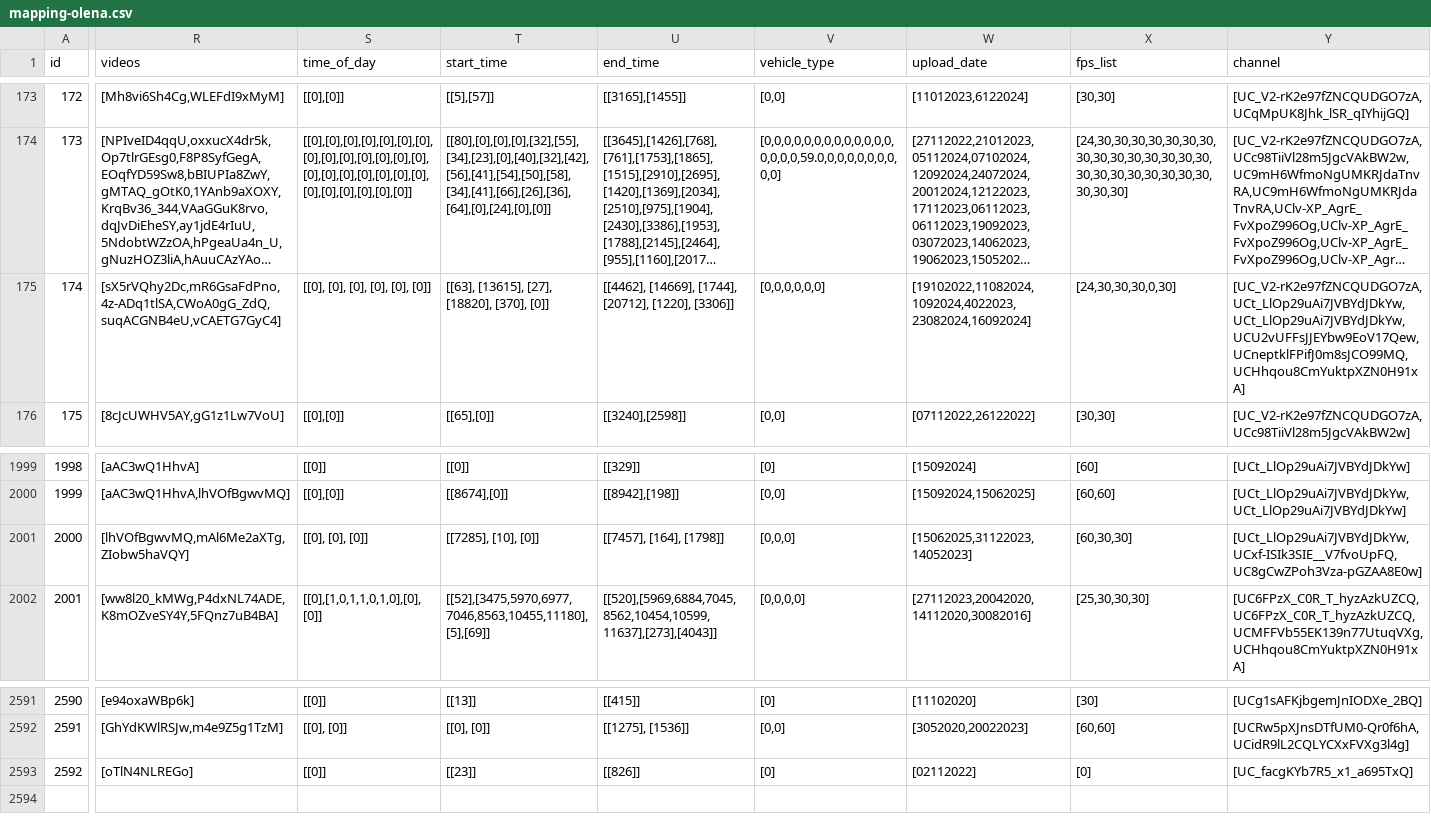
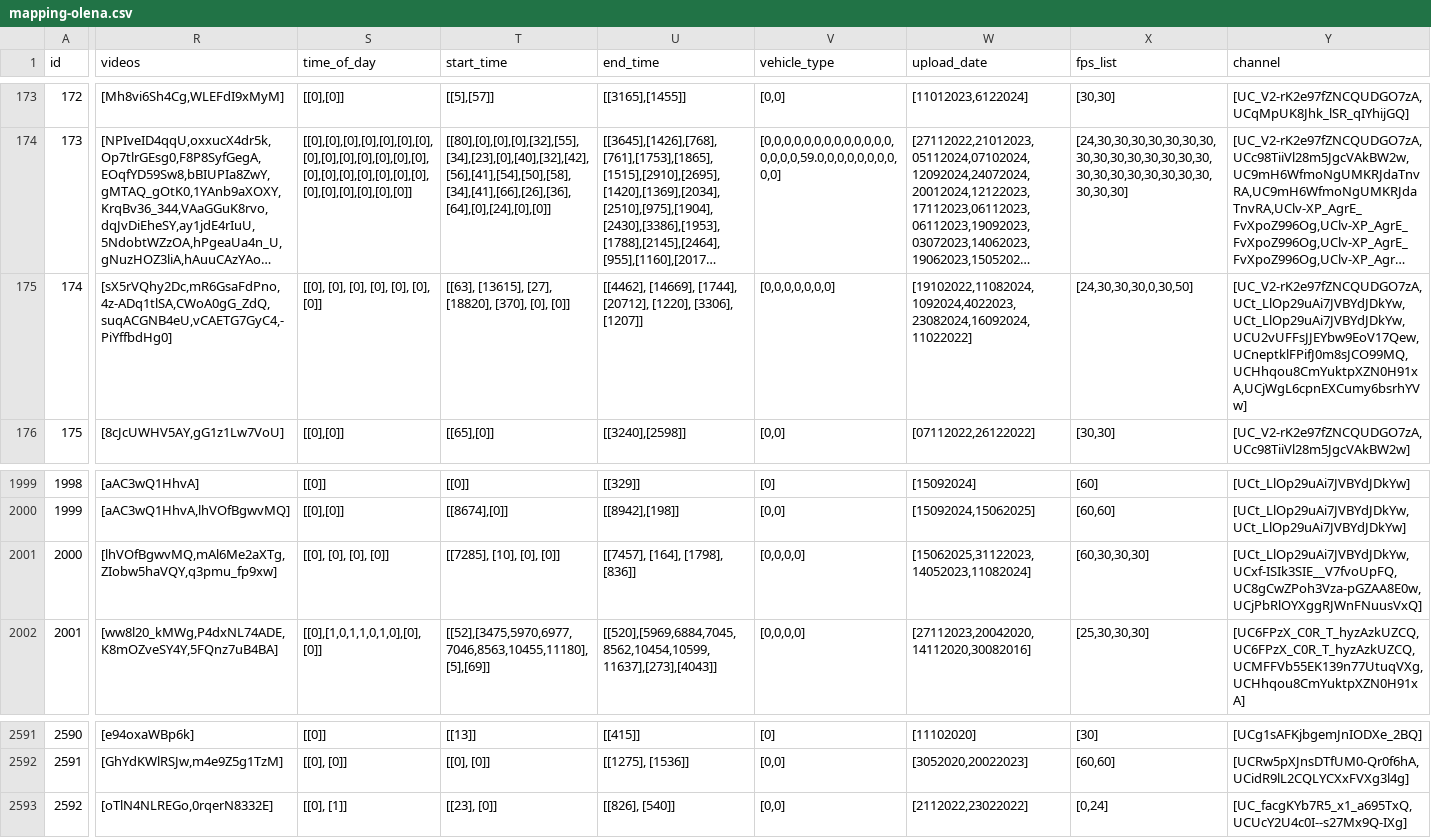
Before and after one commit to Shaadalam9/pedestrians-in-youtube, a CSV file: mapping-olena.csv, drawn as a sheet; only a part is shown, gaps mark what is left out; long unchanged cells end in …; the diff covers the shown part only; the diff names each change by its address in the sheet, - before the commit and + after, or states it on an @@ line.

Commit message:
Update mapping-olena.csv

```diff
--- a/mapping-olena.csv
+++ b/mapping-olena.csv
-R175 (videos): [sX5rVQhy2Dc,mR6GsaFdPno,4z-ADq1tlSA,CWoA0gG_ZdQ,suqACGNB4eU,vCAETG7GyC4]
+R175 (videos): [sX5rVQhy2Dc,mR6GsaFdPno,4z-ADq1tlSA,CWoA0gG_ZdQ,suqACGNB4eU,vCAETG7GyC4,-PiYffbdHg0]
-S175 (time_of_day): [[0], [0], [0], [0], [0], [0]]
+S175 (time_of_day): [[0], [0], [0], [0], [0], [0], [0]]
-T175 (start_time): [[63], [13615], [27], [18820], [370], [0]]
+T175 (start_time): [[63], [13615], [27], [18820], [370], [0], [0]]
-U175 (end_time): …[20712], [1220], [3306]]
+U175 (end_time): …[20712], [1220], [3306], [1207]]
-V175 (vehicle_type): [0,0,0,0,0,0]
+V175 (vehicle_type): [0,0,0,0,0,0,0]
-W175 (upload_date): [19102022,11082024,1092024,4022023,23082024,16092024]
+W175 (upload_date): [19102022,11082024,1092024,4022023,23082024,16092024,11022022]
-X175 (fps_list): [24,30,30,30,0,30]
+X175 (fps_list): [24,30,30,30,0,30,50]
-Y175 (channel): [UC_V2-rK2e97fZNCQUDGO7zA,UCt_LlOp29uAi7JVBYdJDkYw,UCt_LlOp29uAi7JVBYdJDkYw,UCU2vUFFsJJEYbw9EoV17Qew,UCneptklFPifJ0m8sJCO99MQ,UCHhqou8CmYuktpXZN0H91xA]
+Y175 (channel): [UC_V2-rK2e97fZNCQUDGO7zA,UCt_LlOp29uAi7JVBYdJDkYw,UCt_LlOp29uAi7JVBYdJDkYw,UCU2vUFFsJJEYbw9EoV17Qew,UCneptklFPifJ0m8sJCO99MQ,UCHhqou8CmYuktpXZN0H91xA,UCjWgL6cpnEXCumy6bsrhYVw]
-R2001 (videos): [lhVOfBgwvMQ,mAl6Me2aXTg,ZIobw5haVQY]
+R2001 (videos): [lhVOfBgwvMQ,mAl6Me2aXTg,ZIobw5haVQY,q3pmu_fp9xw]
-S2001 (time_of_day): [[0], [0], [0]]
+S2001 (time_of_day): [[0], [0], [0], [0]]
-T2001 (start_time): [[7285], [10], [0]]
+T2001 (start_time): [[7285], [10], [0], [0]]
-U2001 (end_time): [[7457], [164], [1798]]
+U2001 (end_time): [[7457], [164], [1798], [836]]
-V2001 (vehicle_type): [0,0,0]
+V2001 (vehicle_type): [0,0,0,0]
-W2001 (upload_date): [15062025,31122023,14052023]
+W2001 (upload_date): [15062025,31122023,14052023,11082024]
-X2001 (fps_list): [60,30,30]
+X2001 (fps_list): [60,30,30,30]
-Y2001 (channel): [UCt_LlOp29uAi7JVBYdJDkYw,UCxf-ISIk3SIE__V7fvoUpFQ,UC8gCwZPoh3Vza-pGZAA8E0w]
+Y2001 (channel): [UCt_LlOp29uAi7JVBYdJDkYw,UCxf-ISIk3SIE__V7fvoUpFQ,UC8gCwZPoh3Vza-pGZAA8E0w,UCjPbRlOYXggRJWnFNuusVxQ]
-R2593 (videos): [oTlN4NLREGo]
+R2593 (videos): [oTlN4NLREGo,0rqerN8332E]
-S2593 (time_of_day): [[0]]
+S2593 (time_of_day): [[0], [1]]
-T2593 (start_time): [[23]]
+T2593 (start_time): [[23], [0]]
-U2593 (end_time): [[826]]
+U2593 (end_time): [[826], [540]]
-V2593 (vehicle_type): [0]
+V2593 (vehicle_type): [0,0]
-W2593 (upload_date): [02112022]
+W2593 (upload_date): [2112022,23022022]
-X2593 (fps_list): [0]
+X2593 (fps_list): [0,24]
-Y2593 (channel): [UC_facgKYb7R5_x1_a695TxQ]
+Y2593 (channel): [UC_facgKYb7R5_x1_a695TxQ,UCUcY2U4c0I--s27Mx9Q-IXg]
```
Also changed, not shown: 2 edited cells elsewhere in this file.
